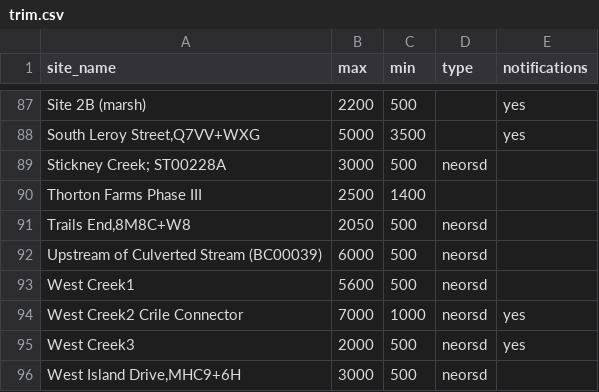
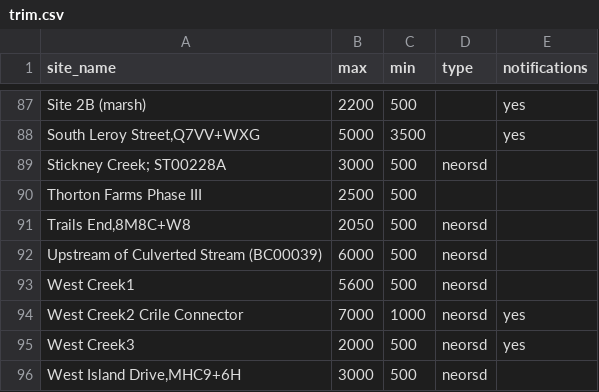
Before and after one commit to ar-hyfi/auto_qaqc, a CSV file: trim.csv, drawn as a sheet; only a part is shown, gaps mark what is left out.

Commit message:
Update trim.csv

```diff
--- a/trim.csv
+++ b/trim.csv
@@ -89,3 +89,3 @@ Site 2B (marsh),2200,500,,yes
 Stickney Creek; ST00228A,3000,500,neorsd,
-Thorton Farms Phase III,2500,1400,,
+Thorton Farms Phase III,2500,500,,
 "Trails End,8M8C+W8",2050,500,neorsd,
```
